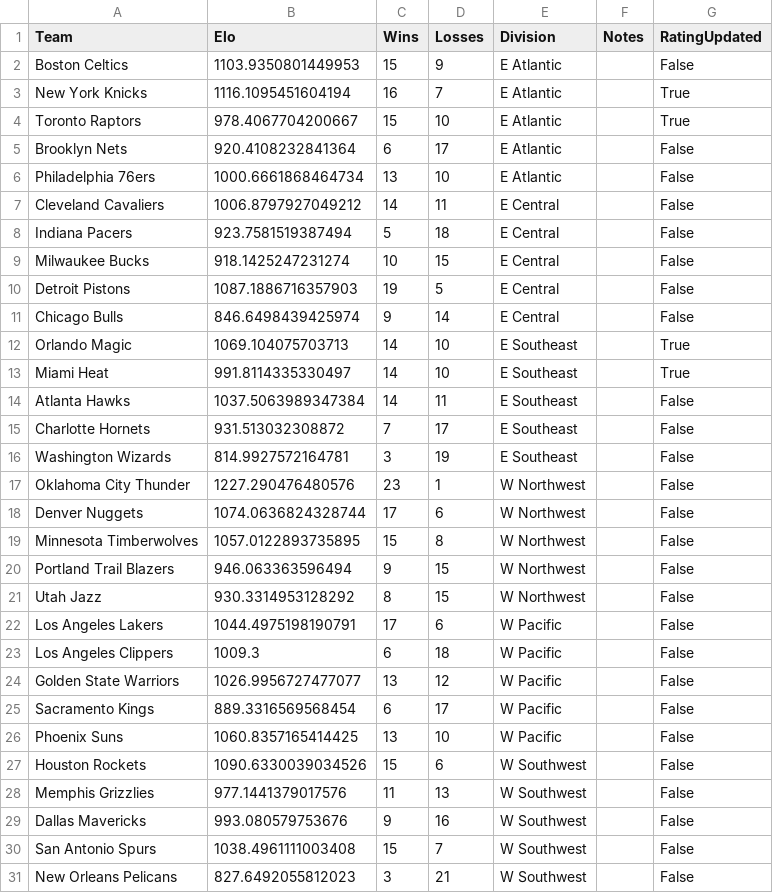
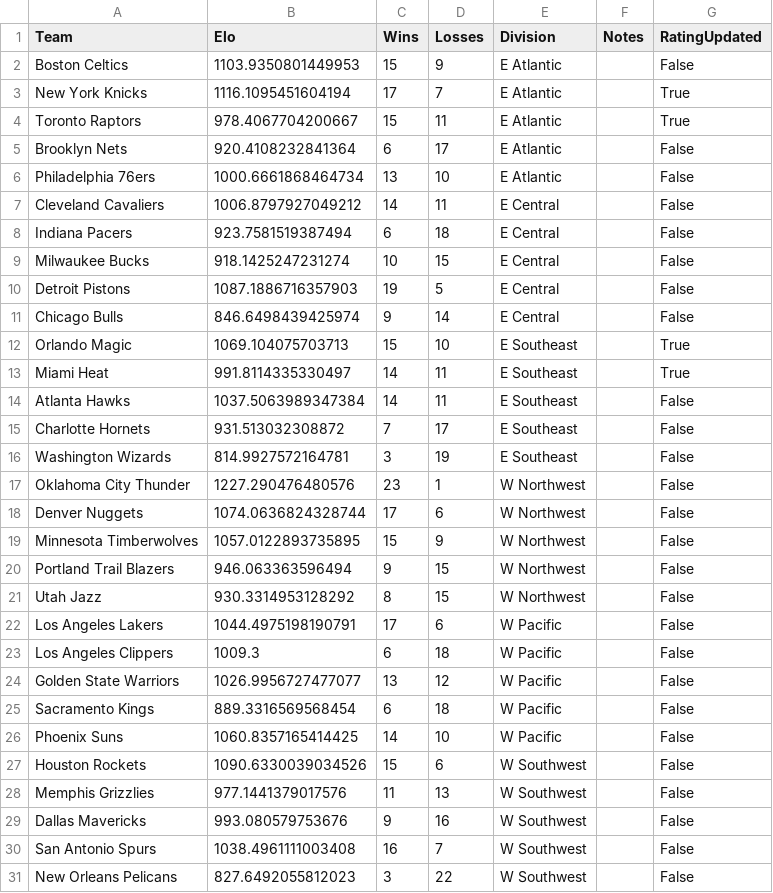
Before and after one commit to AEIRatings/aeiratings.github.io, a CSV file: data/nba.csv, drawn as a sheet.

```diff
--- a/data/nba.csv
+++ b/data/nba.csv
@@ -2,4 +2,4 @@ Team,Elo,Wins,Losses,Division,Notes,RatingUpdated
 Boston Celtics,1103.9350801449953,15,9,E Atlantic,,False
-New York Knicks,1116.1095451604194,16,7,E Atlantic,,True
-Toronto Raptors,978.4067704200667,15,10,E Atlantic,,True
+New York Knicks,1116.1095451604194,17,7,E Atlantic,,True
+Toronto Raptors,978.4067704200667,15,11,E Atlantic,,True
 Brooklyn Nets,920.4108232841364,6,17,E Atlantic,,False
@@ -7,3 +7,3 @@ Philadelphia 76ers,1000.6661868464734,13,10,E Atlantic,,False
 Cleveland Cavaliers,1006.8797927049212,14,11,E Central,,False
-Indiana Pacers,923.7581519387494,5,18,E Central,,False
+Indiana Pacers,923.7581519387494,6,18,E Central,,False
 Milwaukee Bucks,918.1425247231274,10,15,E Central,,False
@@ -11,4 +11,4 @@ Detroit Pistons,1087.1886716357903,19,5,E Central,,False
 Chicago Bulls,846.6498439425974,9,14,E Central,,False
-Orlando Magic,1069.104075703713,14,10,E Southeast,,True
-Miami Heat,991.8114335330497,14,10,E Southeast,,True
+Orlando Magic,1069.104075703713,15,10,E Southeast,,True
+Miami Heat,991.8114335330497,14,11,E Southeast,,True
 Atlanta Hawks,1037.5063989347384,14,11,E Southeast,,False
@@ -18,3 +18,3 @@ Oklahoma City Thunder,1227.290476480576,23,1,W Northwest,,False
 Denver Nuggets,1074.0636824328744,17,6,W Northwest,,False
-Minnesota Timberwolves,1057.0122893735895,15,8,W Northwest,,False
+Minnesota Timberwolves,1057.0122893735895,15,9,W Northwest,,False
 Portland Trail Blazers,946.063363596494,9,15,W Northwest,,False
@@ -24,4 +24,4 @@ Los Angeles Clippers,1009.3,6,18,W Pacific,,False
 Golden State Warriors,1026.9956727477077,13,12,W Pacific,,False
-Sacramento Kings,889.3316569568454,6,17,W Pacific,,False
-Phoenix Suns,1060.8357165414425,13,10,W Pacific,,False
+Sacramento Kings,889.3316569568454,6,18,W Pacific,,False
+Phoenix Suns,1060.8357165414425,14,10,W Pacific,,False
 Houston Rockets,1090.6330039034526,15,6,W Southwest,,False
@@ -29,3 +29,3 @@ Memphis Grizzlies,977.1441379017576,11,13,W Southwest,,False
 Dallas Mavericks,993.080579753676,9,16,W Southwest,,False
-San Antonio Spurs,1038.4961111003408,15,7,W Southwest,,False
-New Orleans Pelicans,827.6492055812023,3,21,W Southwest,,False
+San Antonio Spurs,1038.4961111003408,16,7,W Southwest,,False
+New Orleans Pelicans,827.6492055812023,3,22,W Southwest,,False
```
